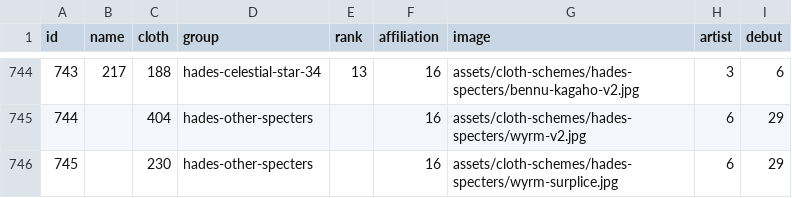
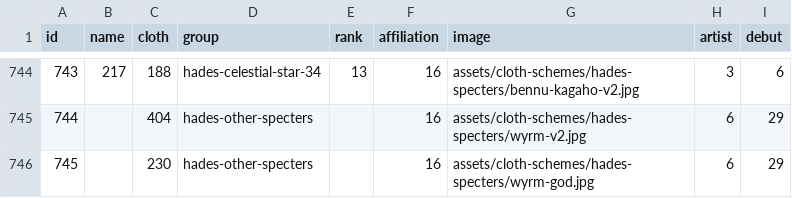
Before and after one commit to diegochagas/saint-seiya-api, a CSV file: backend/src/data/csv/saints.csv, drawn as a sheet; only a part is shown, gaps mark what is left out.

Commit message:
Update wyrm god suprlice

```diff
--- a/backend/src/data/csv/saints.csv
+++ b/backend/src/data/csv/saints.csv
@@ -745,2 +745,2 @@
 744,,404,hades-other-specters,,16,assets/cloth-schemes/hades-specters/wyrm-v2.jpg,6,29
-745,,230,hades-other-specters,,16,assets/cloth-schemes/hades-specters/wyrm-surplice.jpg,6,29
+745,,230,hades-other-specters,,16,assets/cloth-schemes/hades-specters/wyrm-god.jpg,6,29
```
Also changed, not shown: 3 other files.
